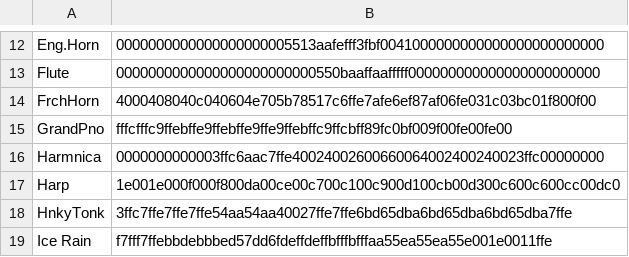
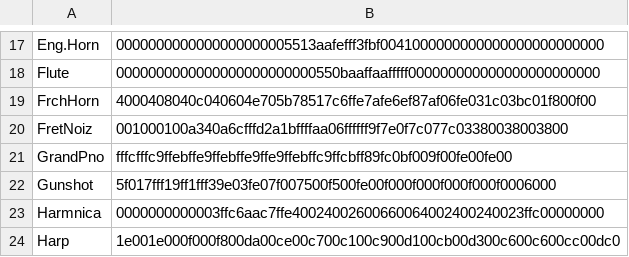
Before and after one commit to ltgcgo/octavia, a TSV file: data/bitmaps/xg/voices.tsv, drawn as a sheet; only a part is shown, gaps mark what is left out; the shorter side is filled out with more unchanged rows; the diff covers the shown part only.

Commit message:
Pics mostly manually extracted from YAMAHA's ROM.

```diff
--- a/data/bitmaps/xg/voices.tsv
+++ b/data/bitmaps/xg/voices.tsv
@@ -14,3 +19,5 @@ Flute	0000000000000000000000000550baaffaafffff000000000000000000000000
 FrchHorn	4000408040c040604e705b78517c6ffe7afe6ef87af06fe031c03bc01f800f00
+FretNoiz	001000100a340a6cfffd2a1bffffaa06ffffff9f7e0f7c077c03380038003800
 GrandPno	fffcfffc9ffebffe9ffebffe9ffe9ffebffc9ffcbff89fc0bf009f00fe00fe00
+Gunshot	5f017fff19ff1fff39e03fe07f007500f500fe00f000f000f000f000f0006000
 Harmnica	0000000000003ffc6aac7ffe40024002600660064002400240023ffc00000000
```
Also changed, not shown: 15 added rows and 1 moved row elsewhere in this file.
